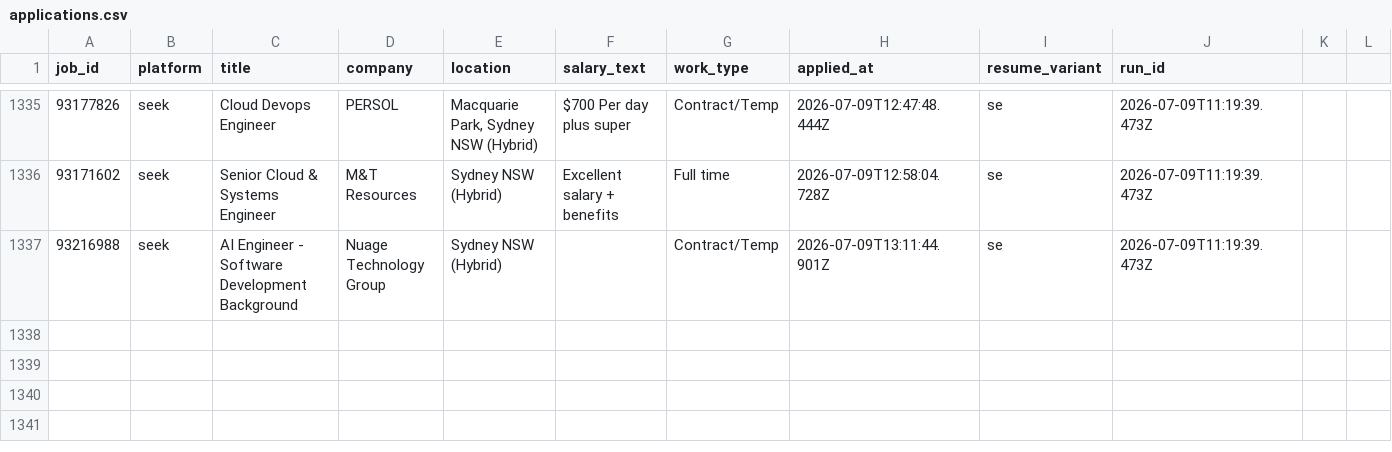
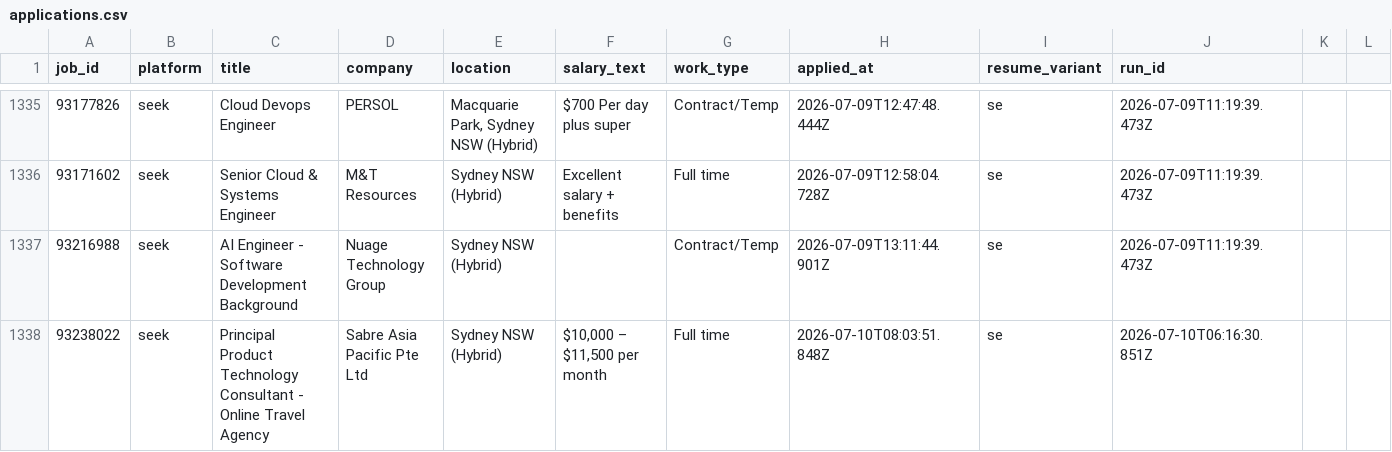
Before and after one commit to mohdrumman1/seek-automation, a CSV file: data/applications.csv, drawn as a sheet; only a part is shown, gaps mark what is left out; the diff names each change by its address in the sheet, - before the commit and + after, or states it on an @@ line.

Commit message:
bot: update data [skip ci]

```diff
--- a/data/applications.csv
+++ b/data/applications.csv
+row 1338: 93238022 | seek | Principal Product Technology Consultant - Online Travel Agency | Sabre Asia Pacific Pte Ltd | Sydney NSW (Hybrid) | $10,000 – $11,500 per month | Full time | 2026-07-10T08:03:51.848Z | se | 2026-07-10T06:16:30.851Z
```
Also changed, not shown: data/runs.csv, 5 other files.
